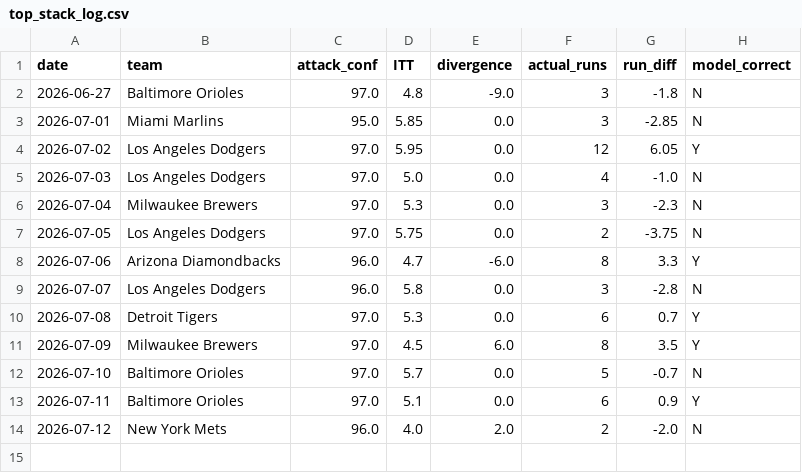
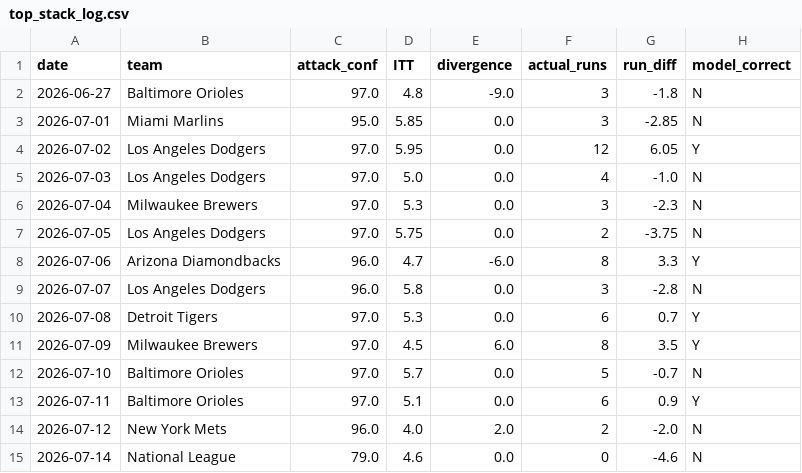
Before and after one commit to kklosowiak/MlbDFS, a CSV file: scratch/passive_tracker/signals/top_stack_log.csv, drawn as a sheet; the diff names each change by its address in the sheet, - before the commit and + after, or states it on an @@ line.

```diff
--- a/scratch/passive_tracker/signals/top_stack_log.csv
+++ b/scratch/passive_tracker/signals/top_stack_log.csv
+row 15: 2026-07-14 | National League | 79.0 | 4.6 | 0.0 | 0 | -4.6 | N
```
Also changed, not shown: 3 other files.
